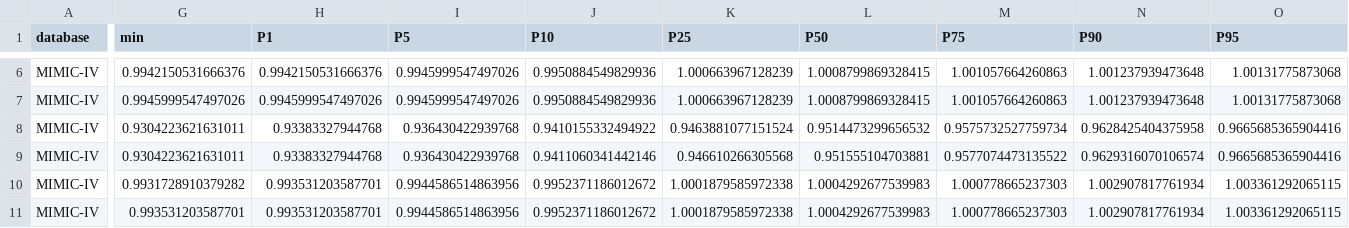
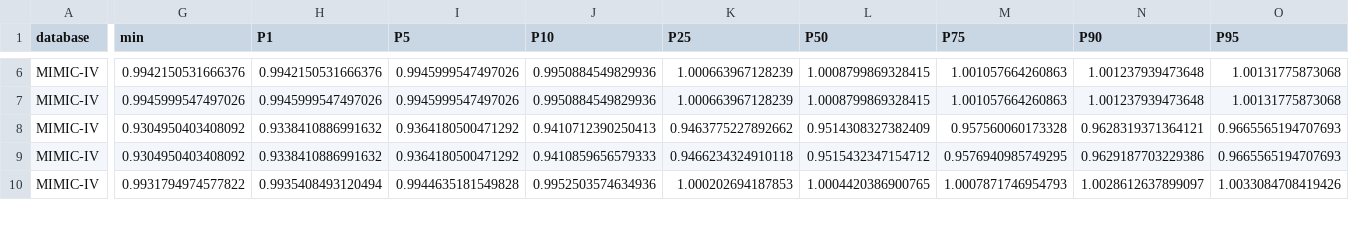
Before and after one commit to dlm12138/pneumonia-k4-bmc-r2-reproducibility, a TSV file: results/selection_weight_summary.tsv, drawn as a sheet; only a part is shown, gaps mark what is left out; removed rows and columns are numbered as before the commit, all else as after; rows hold the shown columns only; the diff covers the shown part only; the diff names each change by its address in the sheet, - before the commit and + after, or states it on an @@ line.

```diff
--- a/results/selection_weight_summary.tsv
+++ b/results/selection_weight_summary.tsv
-G8:G9 (min): 0.9304223621631011
+G8:G9 (min): 0.9304950403408092
-H8:H9 (P1): 0.93383327944768
+H8:H9 (P1): 0.9338410886991632
-I8:I9 (P5): 0.936430422939768
+I8:I9 (P5): 0.9364180500471292
-J8 (P10): 0.9410155332494922
+J8 (P10): 0.9410712390250413
-K8 (P25): 0.9463881077151524
+K8 (P25): 0.9463775227892662
-L8 (P50): 0.9514473299656532
+L8 (P50): 0.9514308327382409
-M8 (P75): 0.9575732527759734
+M8 (P75): 0.957560060173328
-N8 (P90): 0.9628425404375958
+N8 (P90): 0.9628319371364121
-O8:O9 (P95): 0.9665685365904416
+O8:O9 (P95): 0.9665565194707693
-J9 (P10): 0.9411060341442146
+J9 (P10): 0.9410859656579333
-K9 (P25): 0.946610266305568
+K9 (P25): 0.9466234324910118
-L9 (P50): 0.951555104703881
+L9 (P50): 0.9515432347154712
-M9 (P75): 0.9577074473135522
+M9 (P75): 0.9576940985749295
-N9 (P90): 0.9629316070106574
+N9 (P90): 0.9629187703229386
-G10 (min): 0.9931728910379282
+G10 (min): 0.9931794974577822
-H10 (P1): 0.993531203587701
+H10 (P1): 0.9935408493120494
-I10 (P5): 0.9944586514863956
+I10 (P5): 0.9944635181549828
-J10 (P10): 0.9952371186012672
+J10 (P10): 0.9952503574634936
-K10 (P25): 1.0001879585972338
+K10 (P25): 1.000202694187853
-L10 (P50): 1.0004292677539983
+L10 (P50): 1.0004420386900765
-M10 (P75): 1.000778665237303
+M10 (P75): 1.0007871746954793
-N10 (P90): 1.002907817761934
+N10 (P90): 1.0028612637899097
-O10 (P95): 1.003361292065115
+O10 (P95): 1.0033084708419426
-row 11: MIMIC-IV | 0.993531203587701 | 0.993531203587701 | 0.9944586514863956 | 0.9952371186012672 | 1.0001879585972338 | 1.0004292677539983 | 1.000778665237303 | 1.002907817761934 | 1.003361292065115
```
Also changed, not shown: 3 added rows, 2 removed rows and 11 edited cells elsewhere in this file, docs/results_provenance.tsv, results/hospital_mortality_effects.tsv, 4 other files.
